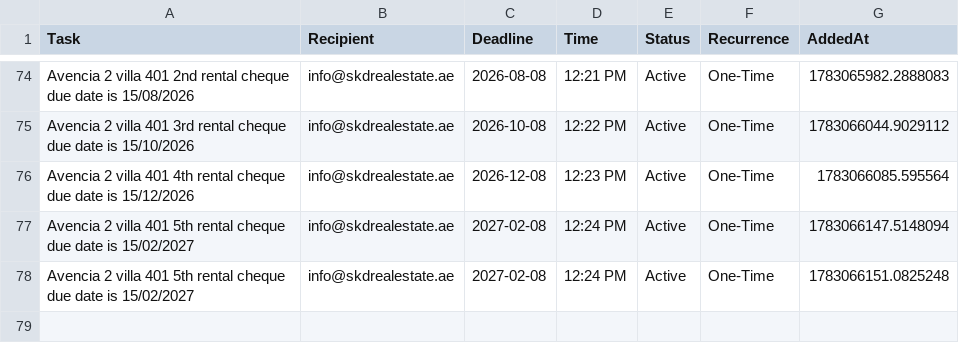
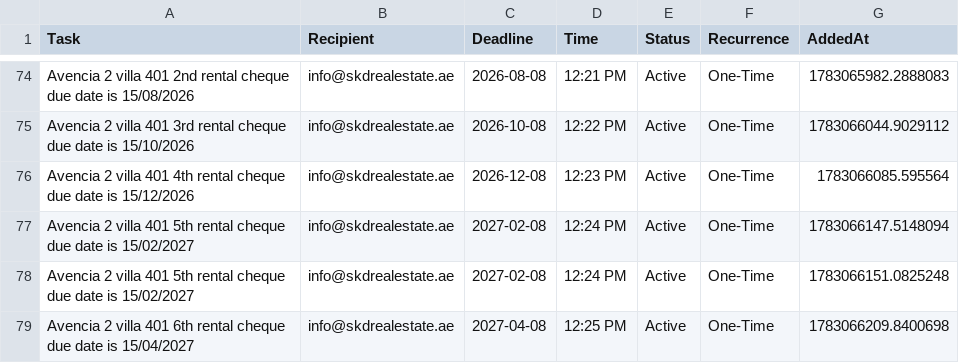
Before and after one commit to skdrealestate10-hash/my-real-estate-reminders, a CSV file: list.csv, drawn as a sheet; only a part is shown, gaps mark what is left out.

Commit message:
SKD System: Update Memory

```diff
--- a/list.csv
+++ b/list.csv
@@ -78 +78,2 @@ Avencia 2 villa 401 5th rental cheque due date is 15/02/2027,info@skdrealestate.
 Avencia 2 villa 401 5th rental cheque due date is 15/02/2027,info@skdrealestate.ae,2027-02-08,12:24 PM,Active,One-Time,1783066151.0825248
+Avencia 2 villa 401 6th rental cheque due date is 15/04/2027,info@skdrealestate.ae,2027-04-08,12:25 PM,Active,One-Time,1783066209.8400698
```
